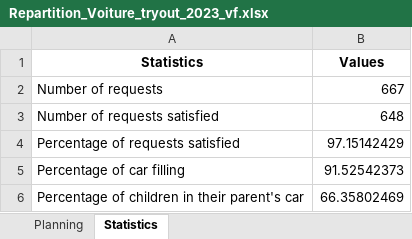
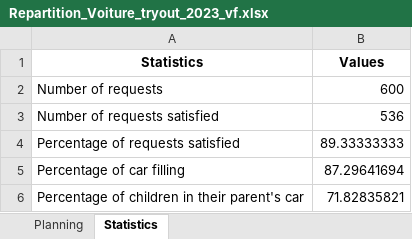
Before and after one commit to Gdeterline/carpooling, an Excel workbook: Repartition_Voiture_tryout_2023_vf.xlsx, sheet Statistics, drawn as a sheet; values as stored, in another font and other column widths than the file's, no borders; the diff names each change by its address in the sheet, - before the commit and + after, or states it on an @@ line.

```diff
--- a/Repartition_Voiture_tryout_2023_vf.xlsx (sheet Statistics)
+++ b/Repartition_Voiture_tryout_2023_vf.xlsx (sheet Statistics)
-B2 (Values): 667
+B2 (Values): 600
-B3 (Values): 648
+B3 (Values): 536
-B4 (Values): 97.15142429
+B4 (Values): 89.33333333
-B5 (Values): 91.52542373
+B5 (Values): 87.29641694
-B6 (Values): 66.35802469
+B6 (Values): 71.82835821
```
Also changed, not shown: sheet Planning, 5 other files.
